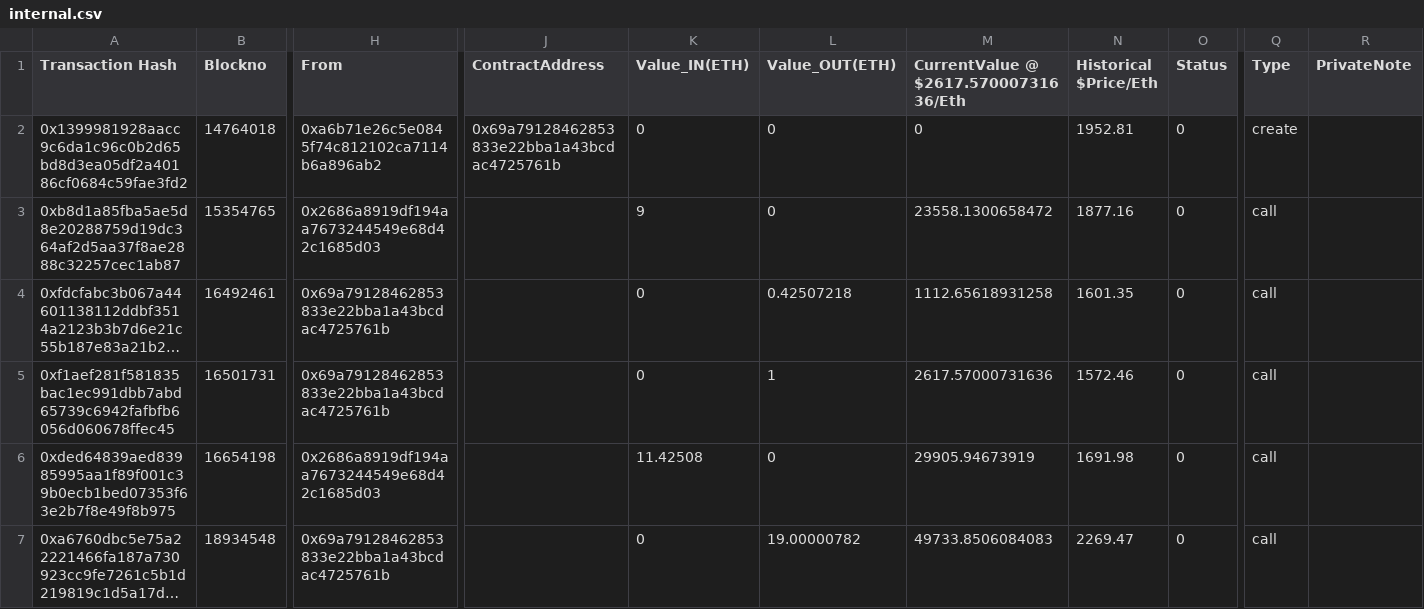
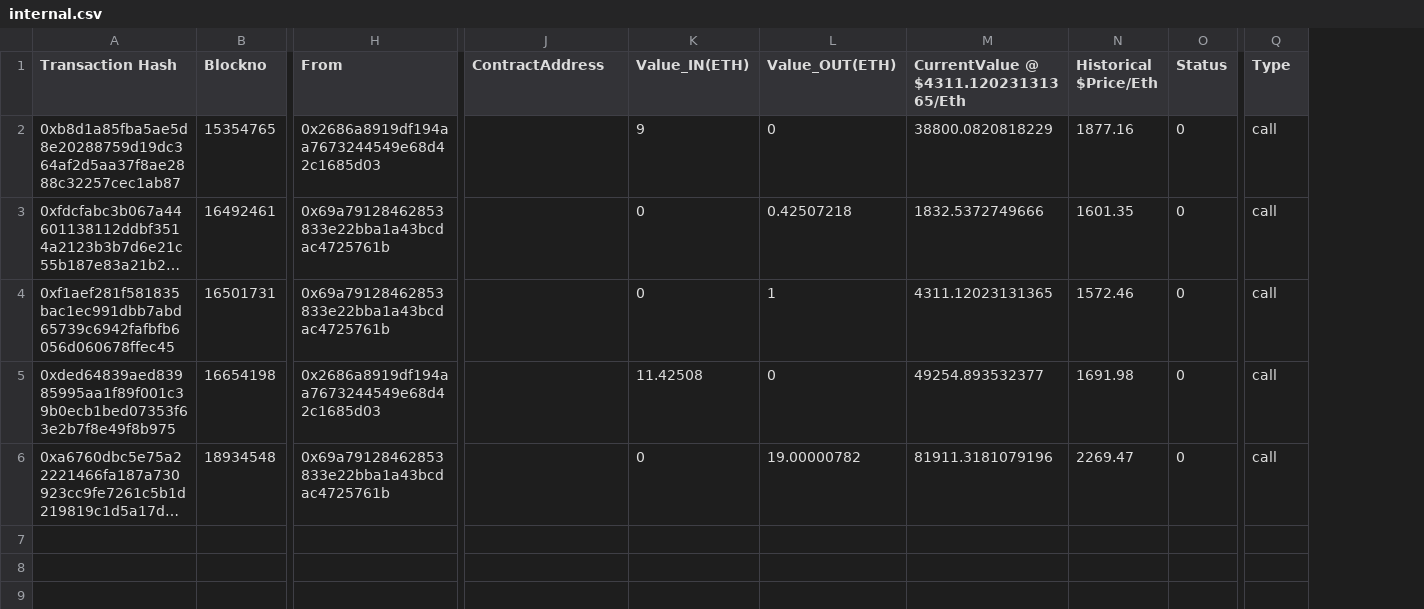
Before and after one commit to danchousz/ens_open_ledger, a CSV file: scripts/data_miner/data/raw/$Support SG/internal.csv, drawn as a sheet; only a part is shown, gaps mark what is left out; long unchanged cells end in …; removed rows and columns are numbered as before the commit, all else as after; rows hold the shown columns only; the diff names each change by its address in the sheet, - before the commit and + after, or states it on an @@ line.

```diff
--- a/scripts/data_miner/data/raw/$Support SG/internal.csv
+++ b/scripts/data_miner/data/raw/$Support SG/internal.csv
-column M, row 1: CurrentValue @ $2617.57000731636/Eth; rows 3-7: 23558.1300658472 | 1112.65618931258 | 2617.57000731636 | 29905.94673919 | 49733.8506084083
+column M, rows 1-6: CurrentValue @ $4311.12023131365/Eth | 38800.0820818229 | 1832.5372749666 | 4311.12023131365 | 49254.893532377 | 81911.3181079196
-column R (PrivateNote), empty
-row 2: 0x1399981928aacc9c6da1c96c0b2d65bd8d3ea05df2a40186cf0684c59fae3fd2 | 14764018 | 0xa6b71e26c5e0845f74c812102ca7114b6a896ab2 | 0x69a79128462853833e22bba1a43bcdac4725761b | 0 | 0 | 0 | 1952.81 | 0 | create
```
Also changed, not shown: scripts/data_miner/data/raw/$DAO Wallet/token.csv, scripts/data_miner/data/raw/$Hackathons SG/internal.csv, 50 other files.
